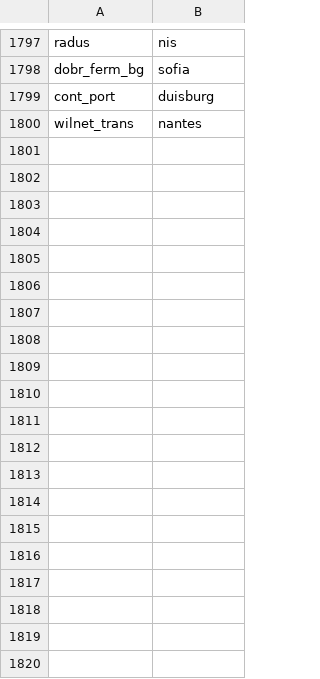
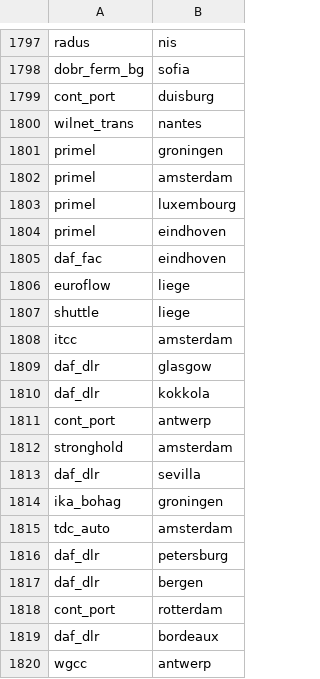
Before and after one commit to wmagiera/Euro_Truck_Planner, a CSV file: game_data/company_points.csv, drawn as a sheet; only a part is shown, gaps mark what is left out; the diff covers the shown part only.

```diff
--- a/game_data/company_points.csv
+++ b/game_data/company_points.csv
@@ -1800 +1800,21 @@ cont_port,duisburg
 wilnet_trans,nantes
+primel,groningen
+primel,amsterdam
+primel,luxembourg
+primel,eindhoven
+daf_fac,eindhoven
+euroflow,liege
+shuttle,liege
+itcc,amsterdam
+daf_dlr,glasgow
+daf_dlr,kokkola
+cont_port,antwerp
+stronghold,amsterdam
+daf_dlr,sevilla
+ika_bohag,groningen
+tdc_auto,amsterdam
+daf_dlr,petersburg
+daf_dlr,bergen
+cont_port,rotterdam
+daf_dlr,bordeaux
+wgcc,antwerp
```
Also changed, not shown: 24 added rows elsewhere in this file, game_data/city_completion.csv, game_data/completed_routes.csv, 8 other files.
